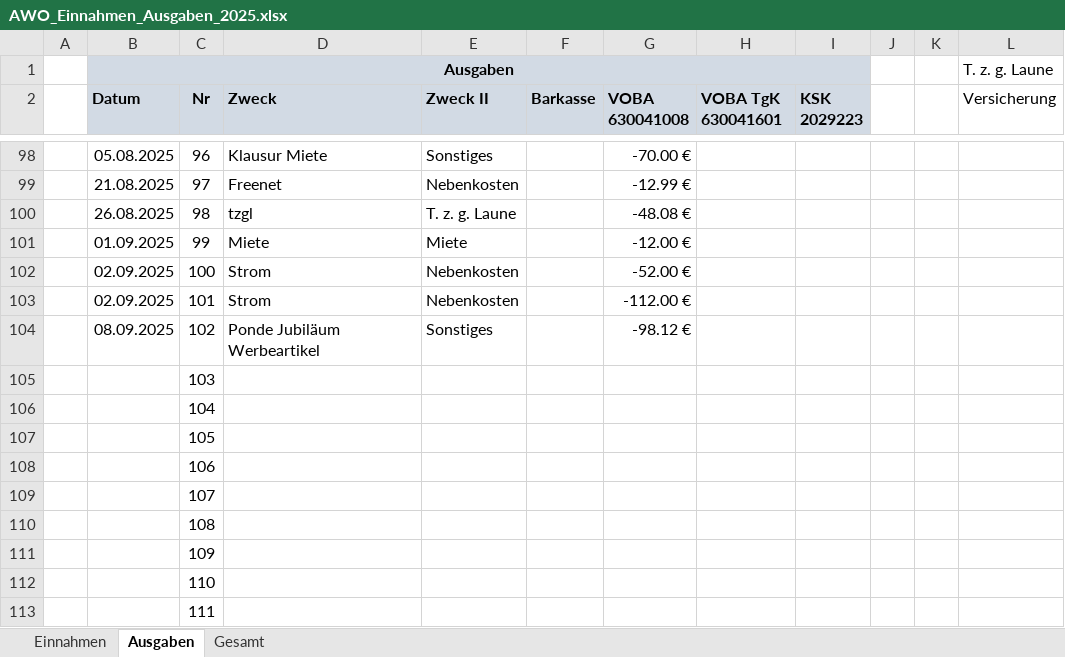
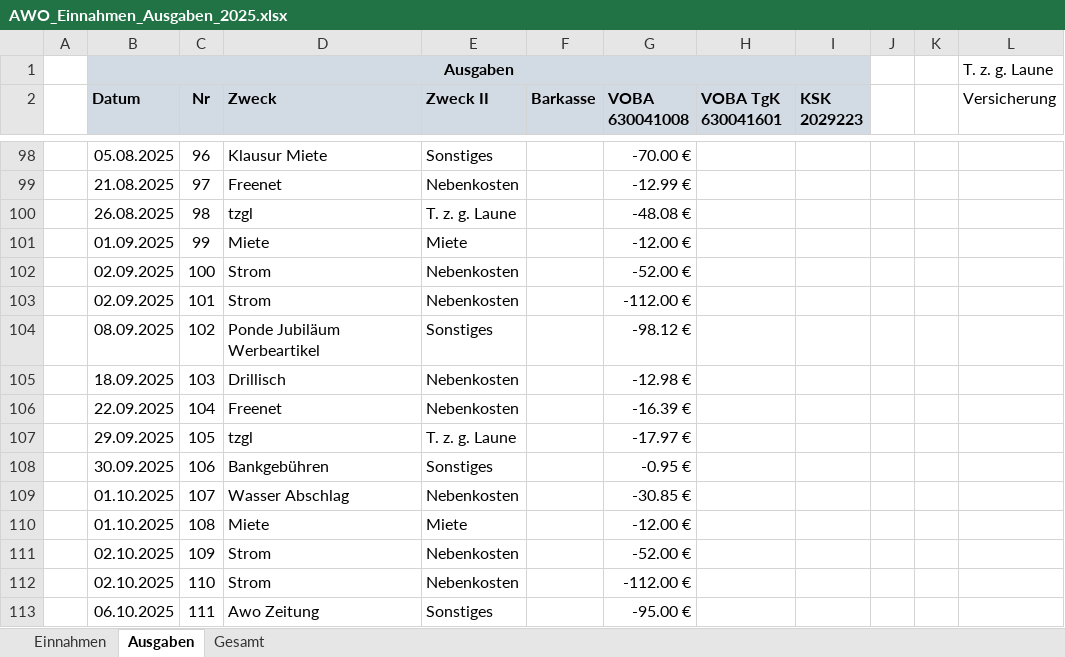
Before and after one commit to bwildner/AWO, an Excel workbook: 2025/AWO_Einnahmen_Ausgaben_2025.xlsx, sheet Ausgaben, drawn as a sheet; only a part is shown, gaps mark what is left out; values as stored, in another font and other column widths than the file's, no borders; conditional formats not drawn; the diff covers the shown part only; the diff names each change by its address in the sheet, - before the commit and + after, or states it on an @@ line.

```diff
--- a/2025/AWO_Einnahmen_Ausgaben_2025.xlsx (sheet Ausgaben)
+++ b/2025/AWO_Einnahmen_Ausgaben_2025.xlsx (sheet Ausgaben)
-B105 (Datum): (empty)
+B105 (Datum): 18.09.2025
-D105 (Zweck): (empty)
+D105 (Zweck): Drillisch
-E105:E106 (Zweck II): (empty)
+E105:E106 (Zweck II): Nebenkosten
-G105 (VOBA 630041008): (empty)
+G105 (VOBA 630041008): -12.98 €
-B106 (Datum): (empty)
+B106 (Datum): 22.09.2025
-D106 (Zweck): (empty)
+D106 (Zweck): Freenet
-G106 (VOBA 630041008): (empty)
+G106 (VOBA 630041008): -16.39 €
-B107 (Datum): (empty)
+B107 (Datum): 29.09.2025
-D107 (Zweck): (empty)
+D107 (Zweck): tzgl
-E107 (Zweck II): (empty)
+E107 (Zweck II): T. z. g. Laune
-G107 (VOBA 630041008): (empty)
+G107 (VOBA 630041008): -17.97 €
-B108 (Datum): (empty)
+B108 (Datum): 30.09.2025
-D108 (Zweck): (empty)
+D108 (Zweck): Bankgebühren
-E108 (Zweck II): (empty)
+E108 (Zweck II): Sonstiges
-G108 (VOBA 630041008): (empty)
+G108 (VOBA 630041008): -0.95 €
-B109:B110 (Datum): (empty)
+B109:B110 (Datum): 01.10.2025
-D109 (Zweck): (empty)
+D109 (Zweck): Wasser Abschlag
-E109 (Zweck II): (empty)
+E109 (Zweck II): Nebenkosten
-G109 (VOBA 630041008): (empty)
+G109 (VOBA 630041008): -30.85 €
-D110 (Zweck): (empty)
+D110 (Zweck): Miete
-E110 (Zweck II): (empty)
+E110 (Zweck II): Miete
-G110 (VOBA 630041008): (empty)
+G110 (VOBA 630041008): -12.00 €
-B111:B112 (Datum): (empty)
+B111:B112 (Datum): 02.10.2025
-D111:D112 (Zweck): (empty)
+D111:D112 (Zweck): Strom
-E111:E112 (Zweck II): (empty)
+E111:E112 (Zweck II): Nebenkosten
-G111 (VOBA 630041008): (empty)
+G111 (VOBA 630041008): -52.00 €
-G112 (VOBA 630041008): (empty)
+G112 (VOBA 630041008): -112.00 €
-B113 (Datum): (empty)
+B113 (Datum): 06.10.2025
-D113 (Zweck): (empty)
+D113 (Zweck): Awo Zeitung
-E113 (Zweck II): (empty)
+E113 (Zweck II): Sonstiges
-G113 (VOBA 630041008): (empty)
+G113 (VOBA 630041008): -95.00 €
```
Also changed, not shown: 21 edited cells elsewhere in this sheet, sheet Einnahmen, 15 other files.
